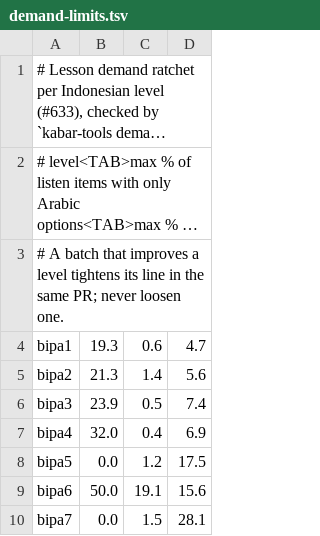
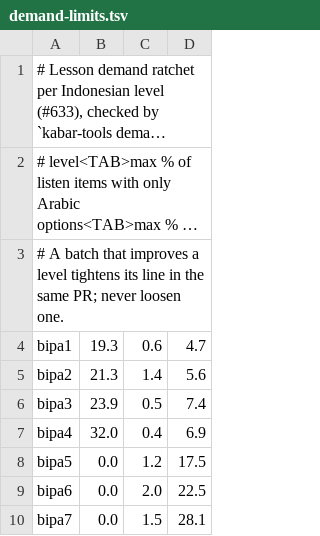
Before and after one commit to MohamedRef/Kabar-app, a TSV file: content/demand-limits.tsv, drawn as a sheet; long unchanged cells end in ….

```diff
--- a/content/demand-limits.tsv
+++ b/content/demand-limits.tsv
@@ -8,3 +8,3 @@ bipa4	32.0	0.4	6.9
 bipa5	0.0	1.2	17.5
-bipa6	50.0	19.1	15.6
+bipa6	0.0	2.0	22.5
 bipa7	0.0	1.5	28.1
```
Also changed, not shown: 2 other files.
